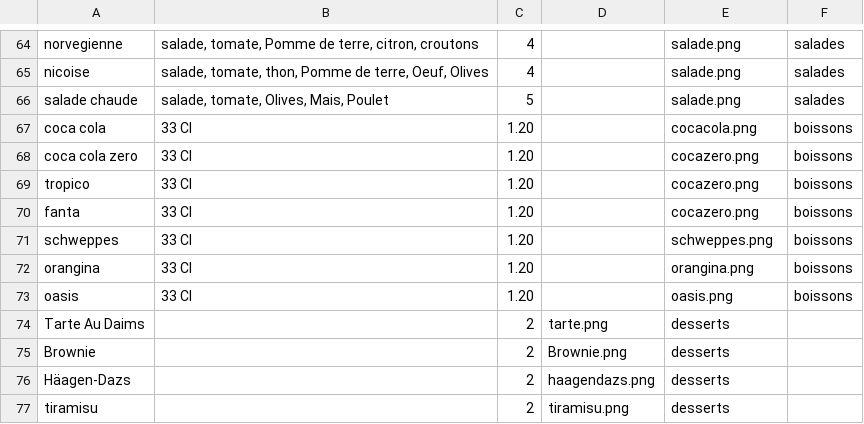
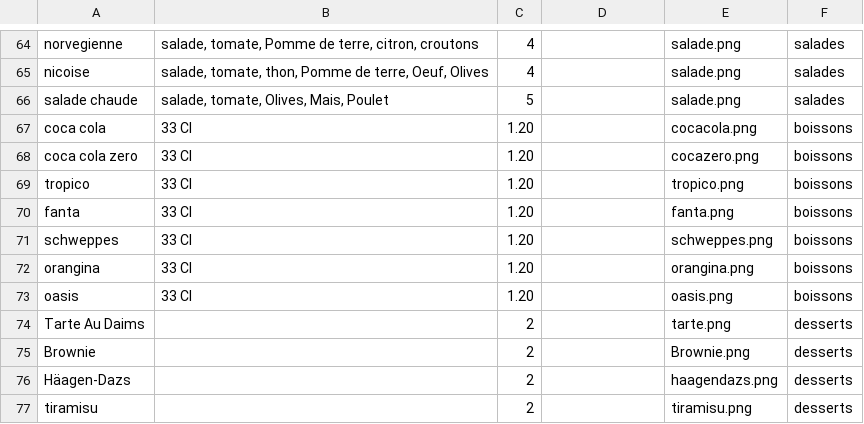
Before and after one commit to julien94/ChickenChico, a CSV file: support/product.csv, drawn as a sheet; only a part is shown, gaps mark what is left out.

```diff
--- a/support/product.csv
+++ b/support/product.csv
@@ -68,4 +68,4 @@ coca cola;33 Cl;1.20;;cocacola.png;boissons
 coca cola zero;33 Cl;1.20;;cocazero.png;boissons
-tropico;33 Cl;1.20;;cocazero.png;boissons
-fanta;33 Cl;1.20;;cocazero.png;boissons
+tropico;33 Cl;1.20;;tropico.png;boissons
+fanta;33 Cl;1.20;;fanta.png;boissons
 schweppes;33 Cl;1.20;;schweppes.png;boissons
@@ -73,5 +73,5 @@ orangina;33 Cl;1.20;;orangina.png;boissons
 oasis;33 Cl;1.20;;oasis.png;boissons
-Tarte Au Daims;;2;tarte.png;desserts
-Brownie;;2;Brownie.png;desserts
-Häagen-Dazs;;2;haagendazs.png;desserts
-tiramisu;;2;tiramisu.png;desserts
+Tarte Au Daims;;2;;tarte.png;desserts
+Brownie;;2;;Brownie.png;desserts
+Häagen-Dazs;;2;;haagendazs.png;desserts
+tiramisu;;2;;tiramisu.png;desserts
```
Also changed, not shown: 7 other files.
